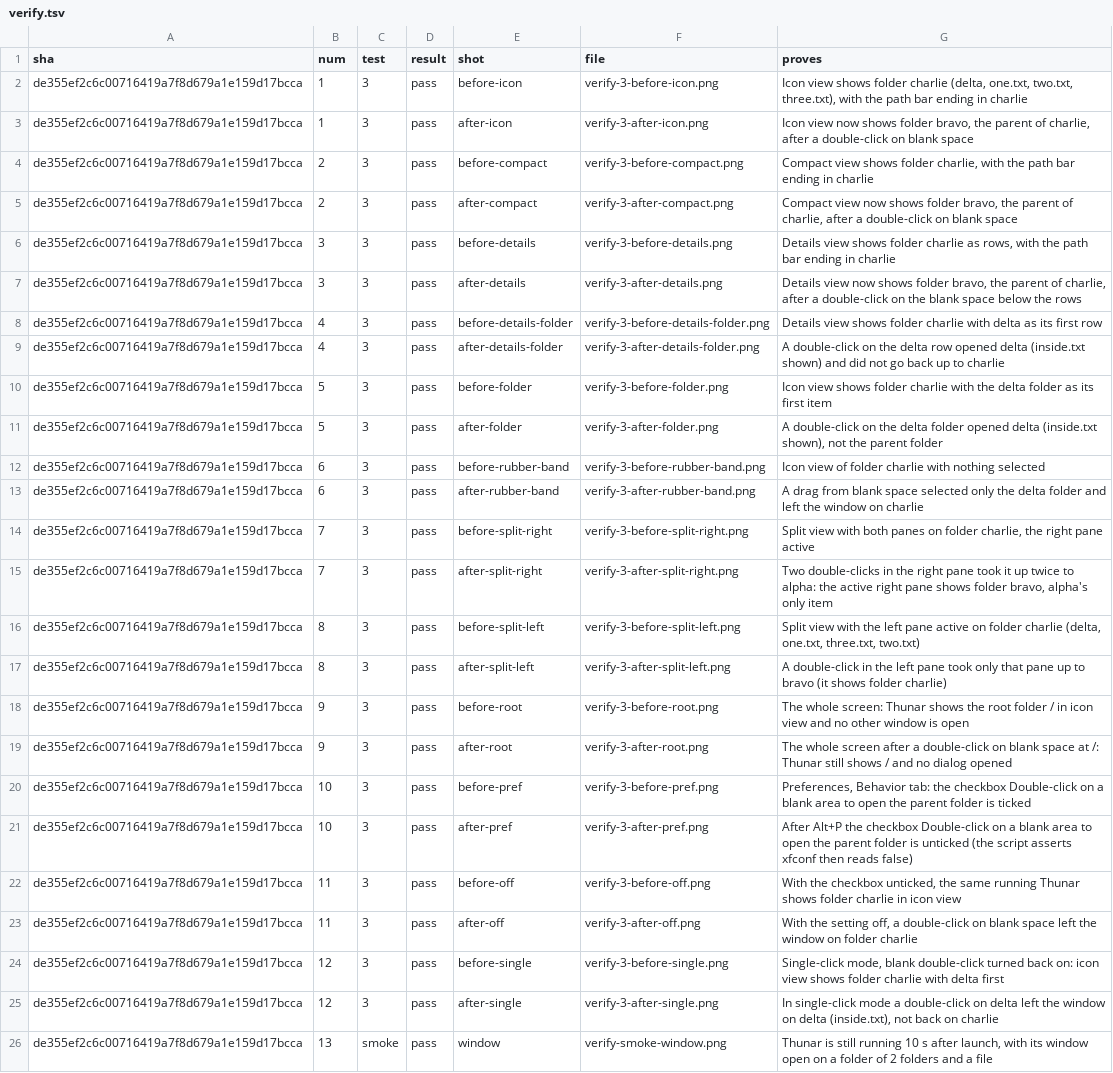
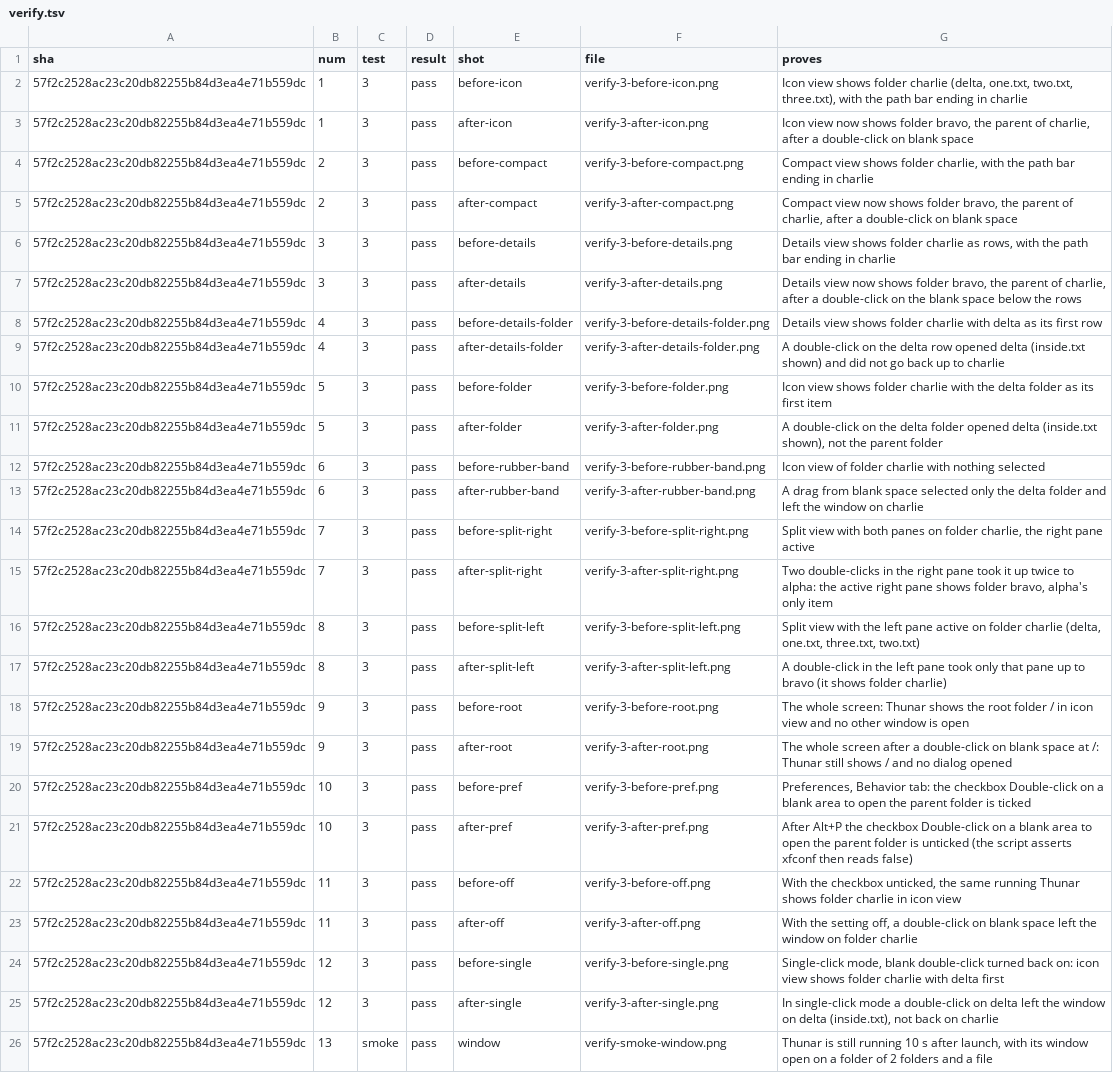
Before and after one commit to alexhu98/thunar, a TSV file: pr-46/verify.tsv, drawn as a sheet; the diff names each change by its address in the sheet, - before the commit and + after, or states it on an @@ line.

```diff
--- a/pr-46/verify.tsv
+++ b/pr-46/verify.tsv
-A2:A26 (sha): de355ef2c6c00716419a7f8d679a1e159d17bcca
+A2:A26 (sha): 57f2c2528ac23c20db82255b84d3ea4e71b559dc
```
